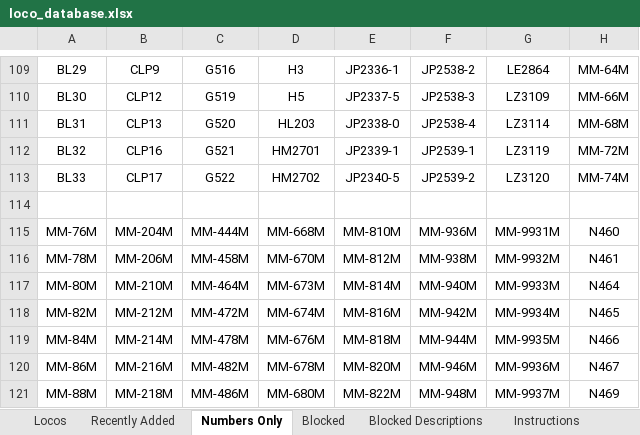
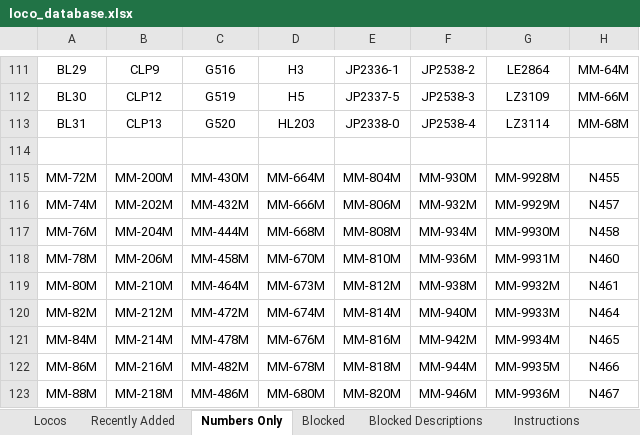
Before and after one commit to grahame21/railops-frontend, an Excel workbook: downloads/loco_database.xlsx, sheet Numbers Only, drawn as a sheet; only a part is shown, gaps mark what is left out; values as stored, in another font and other column widths than the file's, no borders; removed rows and columns are numbered as before the commit, all else as after; the diff covers the shown part only; the diff names each change by its address in the sheet, - before the commit and + after, or states it on an @@ line.

```diff
--- a/downloads/loco_database.xlsx (sheet Numbers Only)
+++ b/downloads/loco_database.xlsx (sheet Numbers Only)
-row 112: BL32 | CLP16 | G521 | HM2701 | JP2339-1 | JP2539-1 | LZ3119 | MM-72M
-row 113: BL33 | CLP17 | G522 | HM2702 | JP2340-5 | JP2539-2 | LZ3120 | MM-74M
+row 115: MM-72M | MM-200M | MM-430M | MM-664M | MM-804M | MM-930M | MM-9928M | N455
+row 116: MM-74M | MM-202M | MM-432M | MM-666M | MM-806M | MM-932M | MM-9929M | N457
-E117: MM-810M
+E117: MM-808M
-F117: MM-936M
+F117: MM-934M
-G117: MM-9931M
+G117: MM-9930M
-H117: N460
+H117: N458
-E118: MM-812M
+E118: MM-810M
-F118: MM-938M
+F118: MM-936M
-G118: MM-9932M
+G118: MM-9931M
-H118: N461
+H118: N460
-E119: MM-814M
+E119: MM-812M
-F119: MM-940M
+F119: MM-938M
-G119: MM-9933M
+G119: MM-9932M
-H119: N464
+H119: N461
-E120: MM-816M
+E120: MM-814M
-F120: MM-942M
+F120: MM-940M
-G120: MM-9934M
+G120: MM-9933M
-H120: N465
+H120: N464
-E121: MM-818M
+E121: MM-816M
-F121: MM-944M
+F121: MM-942M
-G121: MM-9935M
+G121: MM-9934M
-H121: N466
+H121: N465
-E122: MM-820M
+E122: MM-818M
-F122: MM-946M
+F122: MM-944M
-G122: MM-9936M
+G122: MM-9935M
-H122: N467
+H122: N466
-E123: MM-822M
+E123: MM-820M
-F123: MM-948M
+F123: MM-946M
-G123: MM-9937M
+G123: MM-9936M
-H123: N469
+H123: N467
```
Also changed, not shown: 11 added rows, 11 removed rows and 661 edited cells elsewhere in this sheet, sheet Locos, sheet Recently Added, downloads/loco_numbers_only.xlsx, 3 other files.
